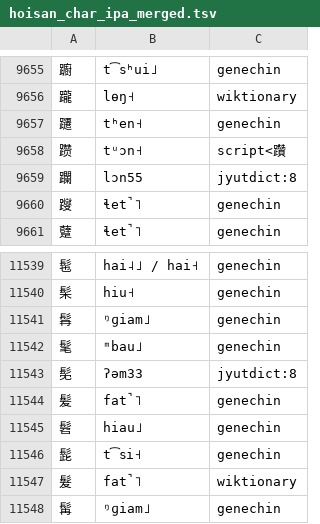
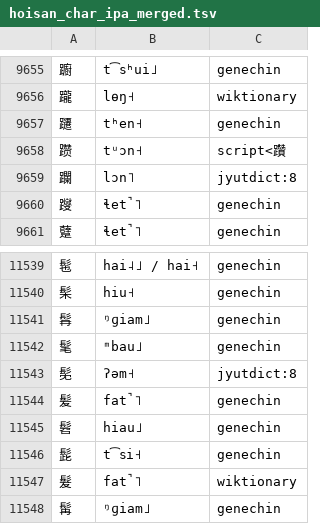
Before and after one commit to gnezas/taishanese-g2p, a TSV file: data/hoisan_char_ipa_merged.tsv, drawn as a sheet; only a part is shown, gaps mark what is left out; the diff covers the shown part only.

```diff
--- a/data/hoisan_char_ipa_merged.tsv
+++ b/data/hoisan_char_ipa_merged.tsv
@@ -9658,3 +9658,3 @@
 躜	tᵘɔn˧	script<躦
-躝	lɔn55	jyutdict:8
+躝	lɔn˥	jyutdict:8
 躞	ɬet̚˥	genechin
@@ -11542,3 +11542,3 @@
 髦	ᵐbau˩	genechin
-髧	ʔəm33	jyutdict:8
+髧	ʔəm˧	jyutdict:8
 髪	fat̚˥	genechin
```
Also changed, not shown: 10 edited cells elsewhere in this file, 1 other file.
